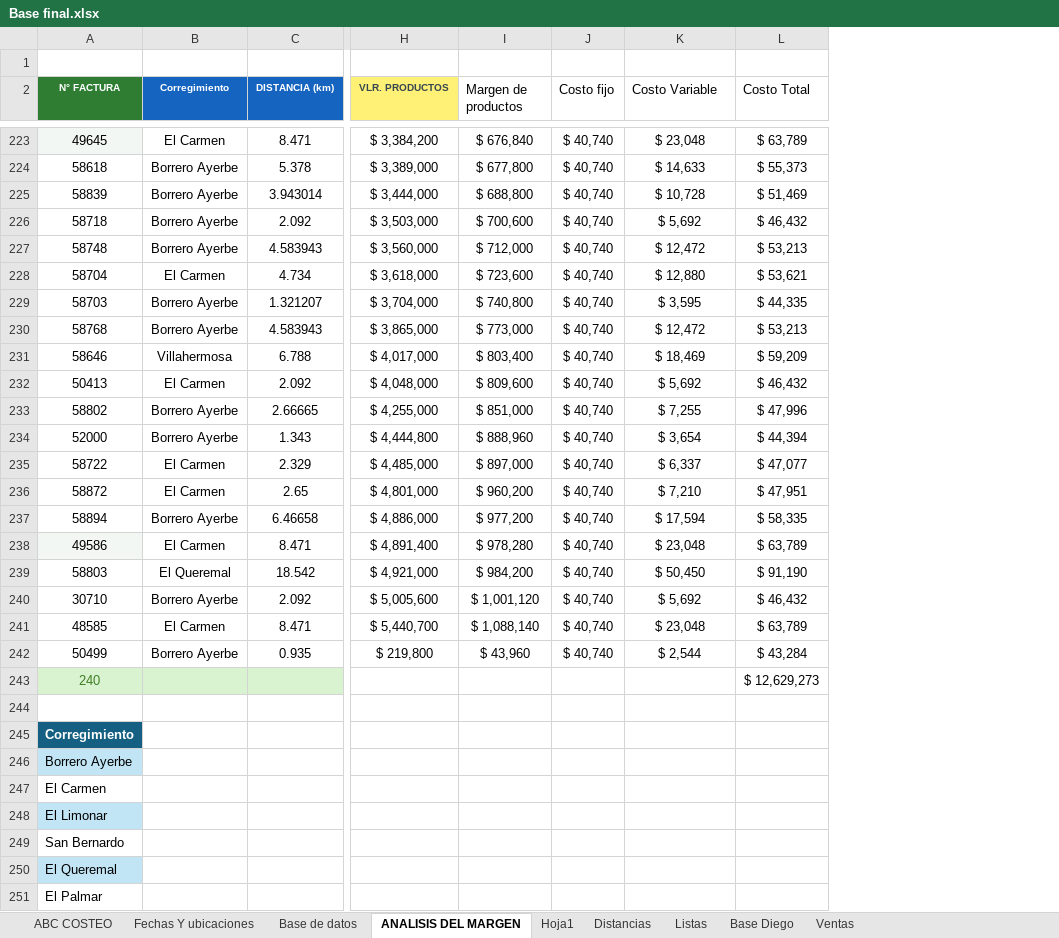
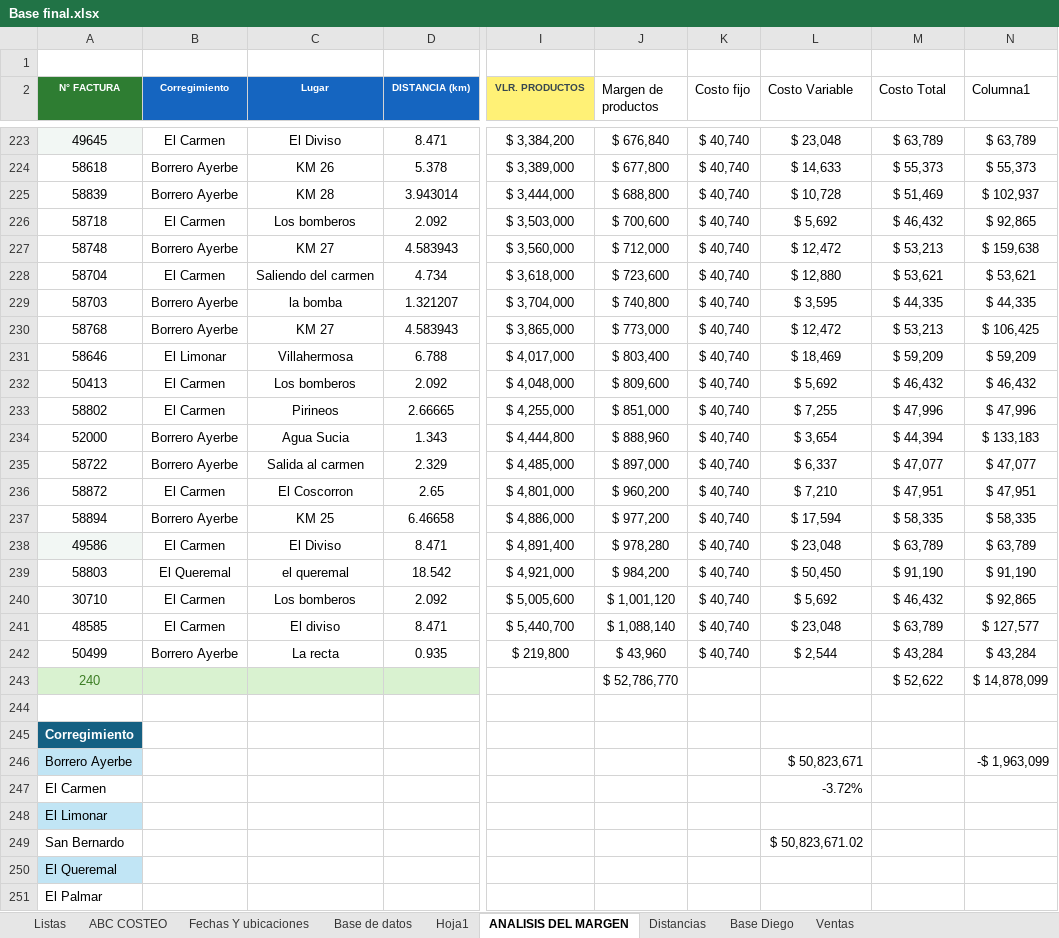
Before and after one commit to johanportilla-max/Proyecto-1, an Excel workbook: Base final.xlsx, sheet ANALISIS DEL MARGEN, drawn as a sheet; only a part is shown, gaps mark what is left out; values as stored, in another font and other column widths than the file's, no borders; conditional formats and table styles not drawn; addresses are those after the commit; the diff covers the shown part only; the diff names each change by its address in the sheet, - before the commit and + after, or states it on an @@ line.

```diff
--- a/Base final.xlsx (sheet ANALISIS DEL MARGEN)
+++ b/Base final.xlsx (sheet ANALISIS DEL MARGEN)
@@ sheet tab order changed: Listas | ABC COSTEO | Fechas Y ubicaciones | Base de datos | Hoja1 | ANALISIS DEL MARGEN | Distancias | Base Diego | Ventas @@
+column C (Lugar), rows 223-242: El Diviso | KM 26 | KM 28 | Los bomberos | KM 27 | Saliendo del carmen | la bomba | KM 27 | Villahermosa | Los bomberos | Pirineos | Agua Sucia | Salida al carmen | El Coscorron | KM 25 | El Diviso | el queremal | Los bomberos | El diviso | La recta
+column N (Columna1), rows 223-246: $ 63,789 | $ 55,373 | $ 102,937 | $ 92,865 | $ 159,638 | $ 53,621 | $ 44,335 | $ 106,425 | $ 59,209 | $ 46,432 | $ 47,996 | $ 133,183 | $ 47,077 | $ 47,951 | $ 58,335 | $ 63,789 | $ 91,190 | $ 92,865 | $ 127,577 | $ 43,284 | $ 14,878,099 |  |  | -$ 1,963,099
-B226 (Corregimiento): Borrero Ayerbe
+B226 (Corregimiento): El Carmen
-B231 (Corregimiento): Villahermosa
+B231 (Corregimiento): El Limonar
-B233 (Corregimiento): Borrero Ayerbe
+B233 (Corregimiento): El Carmen
-B235 (Corregimiento): El Carmen
+B235 (Corregimiento): Borrero Ayerbe
-B240 (Corregimiento): Borrero Ayerbe
+B240 (Corregimiento): El Carmen
-J243 (Margen de productos): (empty)
+J243 (Margen de productos): $ 52,786,770
-M243 (Costo Total): $ 12,629,273
+M243 (Costo Total): $ 52,622
-L246 (Costo Variable): (empty)
+L246 (Costo Variable): $ 50,823,671
-L247 (Costo Variable): (empty)
+L247 (Costo Variable): -3.72%
-L249 (Costo Variable): (empty)
+L249 (Costo Variable): $ 50,823,671.02
```
Also changed, not shown: 46 edited cells elsewhere in this sheet, sheet Base de datos, sheet Fechas Y ubicaciones, sheet Hoja1, hidden cells, 42 other files.
